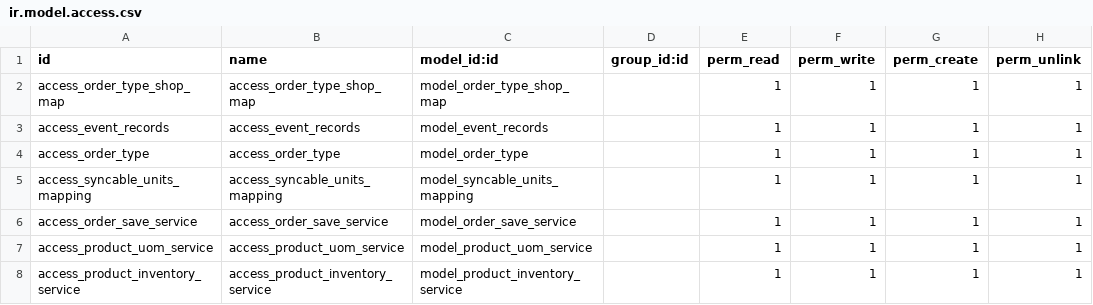
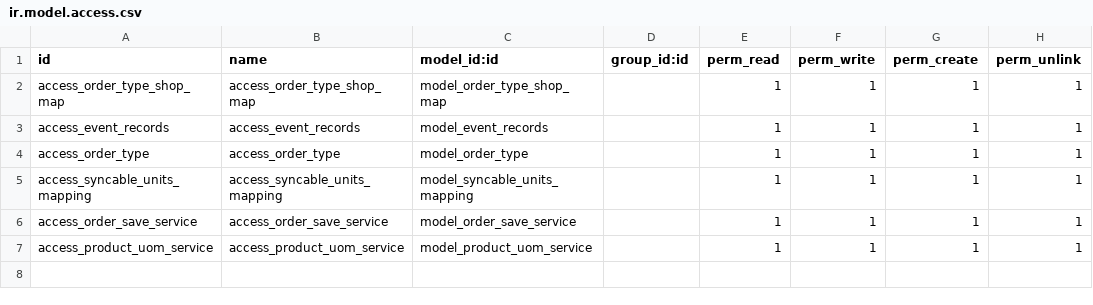
Before and after one commit to Bahmni/bahmni-odoo-modules, a CSV file: bahmni_api_feed/security/ir.model.access.csv, drawn as a sheet; the diff names each change by its address in the sheet, - before the commit and + after, or states it on an @@ line.

Commit message:
BAH-4650 | Refactor. Refactoring endpoint to include company name in resposne

```diff
--- a/bahmni_api_feed/security/ir.model.access.csv
+++ b/bahmni_api_feed/security/ir.model.access.csv
-row 8: access_product_inventory_service | access_product_inventory_service | model_product_inventory_service |  | 1 | 1 | 1 | 1
```
Also changed, not shown: 8 other files.
